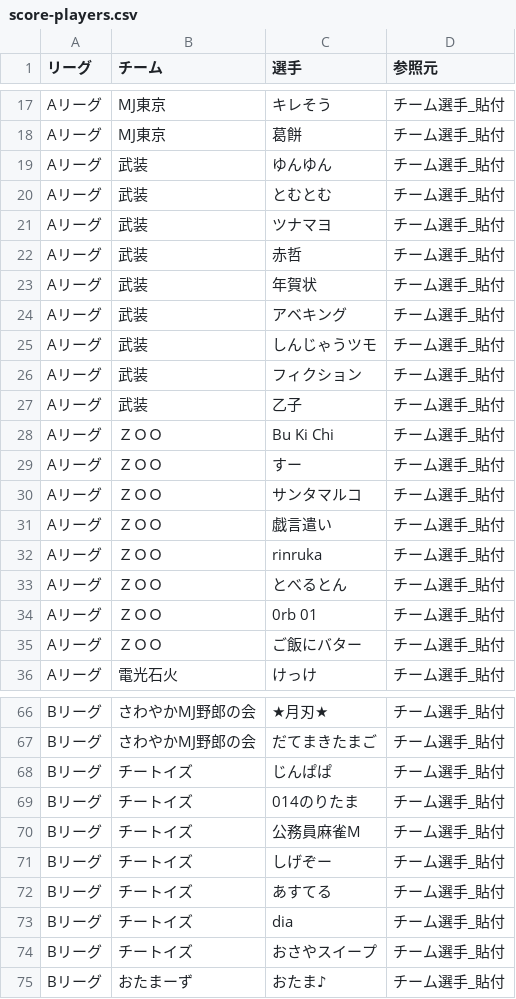
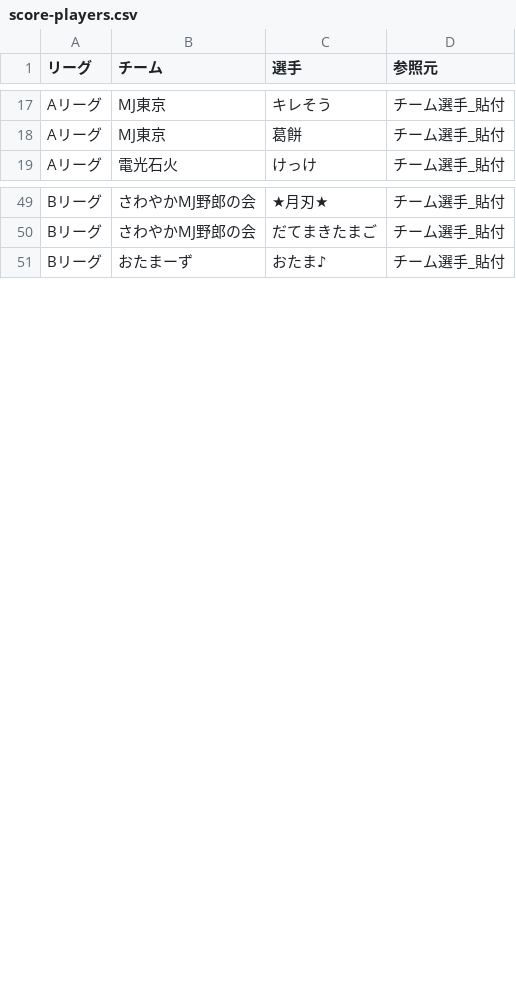
Before and after one commit to BlueK18/HundredLeagueDatabase, a CSV file: data/score-players.csv, drawn as a sheet; only a part is shown, gaps mark what is left out; the diff covers the shown part only; the diff names each change by its address in the sheet, - before the commit and + after, or states it on an @@ line.

```diff
--- a/data/score-players.csv
+++ b/data/score-players.csv
-row 19: Aリーグ | 武装 | ゆんゆん | チーム選手_貼付
-row 20: Aリーグ | 武装 | とむとむ | チーム選手_貼付
-row 21: Aリーグ | 武装 | ツナマヨ | チーム選手_貼付
-row 22: Aリーグ | 武装 | 赤哲 | チーム選手_貼付
-row 23: Aリーグ | 武装 | 年賀状 | チーム選手_貼付
-row 24: Aリーグ | 武装 | アベキング | チーム選手_貼付
-row 25: Aリーグ | 武装 | しんじゃうツモ | チーム選手_貼付
-row 26: Aリーグ | 武装 | フィクション | チーム選手_貼付
-row 27: Aリーグ | 武装 | 乙子 | チーム選手_貼付
-row 28: Aリーグ | ＺＯＯ | Bu Ki Chi | チーム選手_貼付
-row 29: Aリーグ | ＺＯＯ | すー | チーム選手_貼付
-row 30: Aリーグ | ＺＯＯ | サンタマルコ | チーム選手_貼付
-row 31: Aリーグ | ＺＯＯ | 戯言遣い | チーム選手_貼付
-row 32: Aリーグ | ＺＯＯ | rinruka | チーム選手_貼付
-row 33: Aリーグ | ＺＯＯ | とべるとん | チーム選手_貼付
-row 34: Aリーグ | ＺＯＯ | 0rb 01 | チーム選手_貼付
-row 35: Aリーグ | ＺＯＯ | ご飯にバター | チーム選手_貼付
-row 68: Bリーグ | チートイズ | じんぱぱ | チーム選手_貼付
-row 69: Bリーグ | チートイズ | 014のりたま | チーム選手_貼付
-row 70: Bリーグ | チートイズ | 公務員麻雀M | チーム選手_貼付
-row 71: Bリーグ | チートイズ | しげぞー | チーム選手_貼付
-row 72: Bリーグ | チートイズ | あすてる | チーム選手_貼付
-row 73: Bリーグ | チートイズ | dia | チーム選手_貼付
-row 74: Bリーグ | チートイズ | おさやスイープ | チーム選手_貼付
```
Also changed, not shown: 9 removed rows elsewhere in this file, data/score-schedule.csv.
